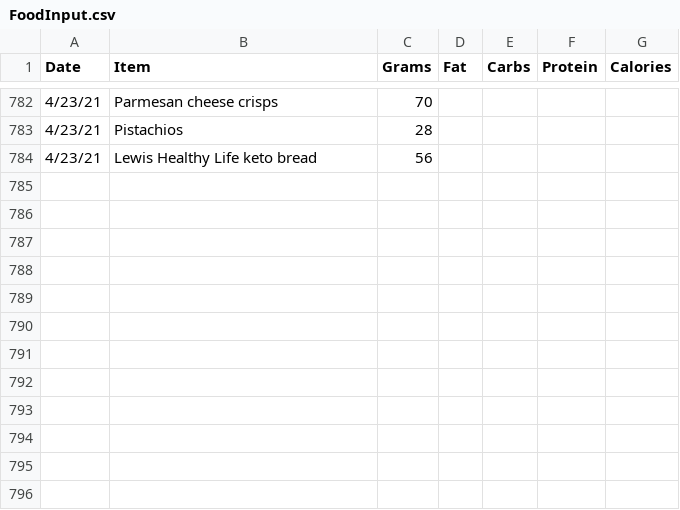
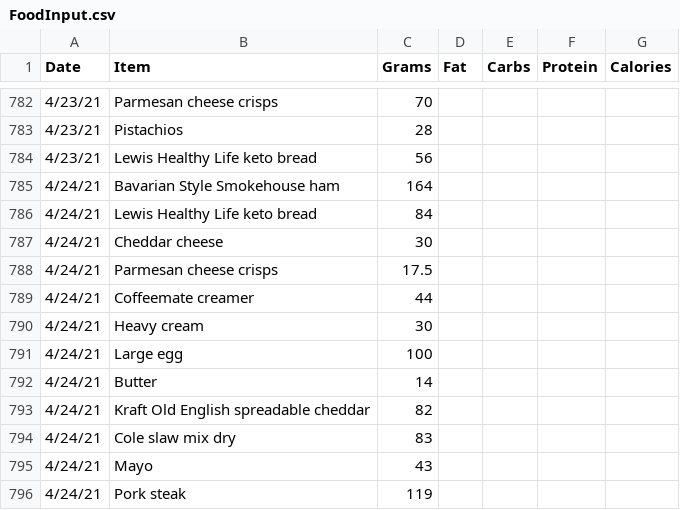
Before and after one commit to tbcombs/Food, a CSV file: FoodInput.csv, drawn as a sheet; only a part is shown, gaps mark what is left out.

Commit message:
Update FoodInput.csv

```diff
--- a/FoodInput.csv
+++ b/FoodInput.csv
@@ -784 +784,13 @@ Date,Item,Grams,Fat,Carbs,Protein,Calories
 4/23/21,Lewis Healthy Life keto bread,56,,,,
+4/24/21,Bavarian Style Smokehouse ham,164,,,,
+4/24/21,Lewis Healthy Life keto bread,84,,,,
+4/24/21,Cheddar cheese,30,,,,
+4/24/21,Parmesan cheese crisps,17.5,,,,
+4/24/21,Coffeemate creamer,44,,,,
+4/24/21,Heavy cream,30,,,,
+4/24/21,Large egg,100,,,,
+4/24/21,Butter,14,,,,
+4/24/21,Kraft Old English spreadable cheddar,82,,,,
+4/24/21,Cole slaw mix dry,83,,,,
+4/24/21,Mayo,43,,,,
+4/24/21,Pork steak,119,,,,
```
